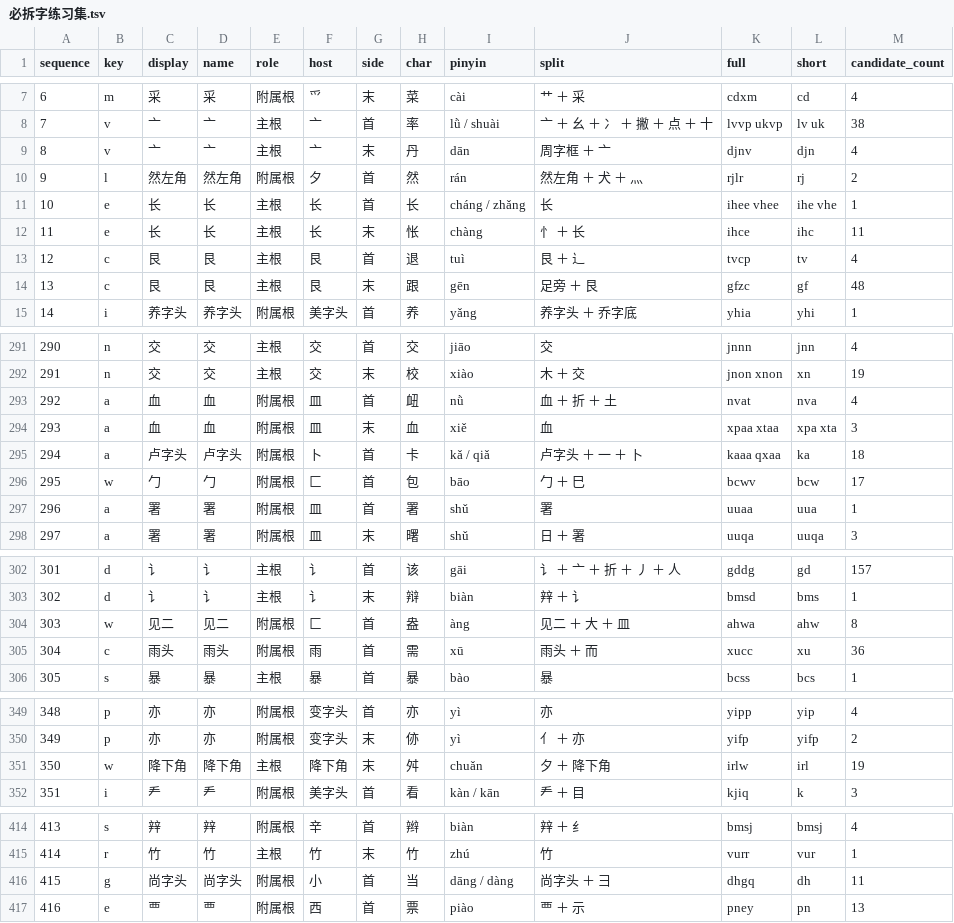
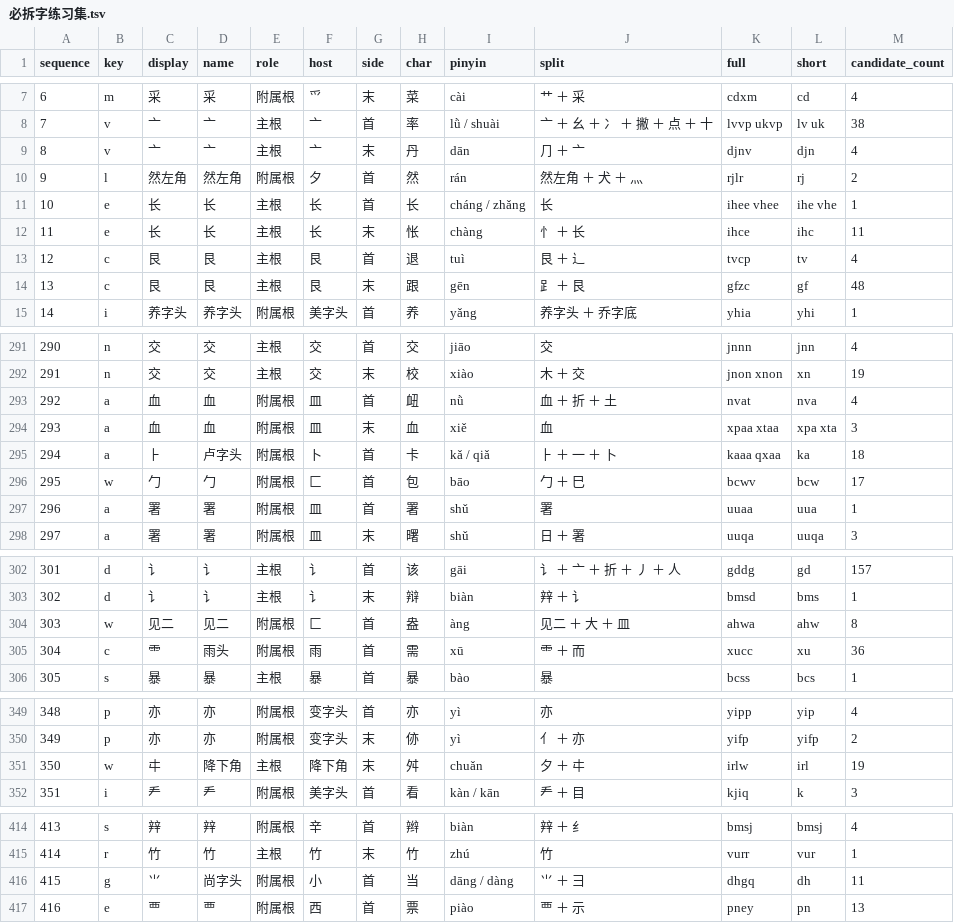
Before and after one commit to losWater/Nightingale, a TSV file: releases/v0.8.5/04_查询与练习/必拆字/必拆字练习集.tsv, drawn as a sheet; only a part is shown, gaps mark what is left out; the diff covers the shown part only.

```diff
--- a/releases/v0.8.5/04_查询与练习/必拆字/必拆字练习集.tsv
+++ b/releases/v0.8.5/04_查询与练习/必拆字/必拆字练习集.tsv
@@ -8,3 +8,3 @@
 7	v	亠	亠	主根	亠	首	率	lǜ / shuài	亠 ＋ 幺 ＋ 冫 ＋ 撇 ＋ 点 ＋ 十	lvvp ukvp	lv uk	38
-8	v	亠	亠	主根	亠	末	丹	dān	周字框 ＋ 亠	djnv	djn	4
+8	v	亠	亠	主根	亠	末	丹	dān	⺆ ＋ 亠	djnv	djn	4
 9	l	然左角	然左角	附属根	夕	首	然	rán	然左角 ＋ 犬 ＋ 灬	rjlr	rj	2
@@ -13,3 +13,3 @@
 12	c	艮	艮	主根	艮	首	退	tuì	艮 ＋ 辶	tvcp	tv	4
-13	c	艮	艮	主根	艮	末	跟	gēn	足旁 ＋ 艮	gfzc	gf	48
+13	c	艮	艮	主根	艮	末	跟	gēn	⻊ ＋ 艮	gfzc	gf	48
 14	i	养字头	养字头	附属根	美字头	首	养	yǎng	养字头 ＋ 乔字底	yhia	yhi	1
@@ -294,3 +294,3 @@
 293	a	血	血	附属根	皿	末	血	xiě	血	xpaa xtaa	xpa xta	3
-294	a	卢字头	卢字头	附属根	卜	首	卡	kǎ / qiǎ	卢字头 ＋ 一 ＋ 卜	kaaa qxaa	ka	18
+294	a	⺊	卢字头	附属根	卜	首	卡	kǎ / qiǎ	⺊ ＋ 一 ＋ 卜	kaaa qxaa	ka	18
 295	w	勹	勹	附属根	匚	首	包	bāo	勹 ＋ 巳	bcwv	bcw	17
@@ -304,3 +304,3 @@
 303	w	见二	见二	附属根	匚	首	盎	àng	见二 ＋ 大 ＋ 皿	ahwa	ahw	8
-304	c	雨头	雨头	附属根	雨	首	需	xū	雨头 ＋ 而	xucc	xu	36
+304	c	⻗	雨头	附属根	雨	首	需	xū	⻗ ＋ 而	xucc	xu	36
 305	s	暴	暴	主根	暴	首	暴	bào	暴	bcss	bcs	1
@@ -350,3 +350,3 @@
 349	p	亦	亦	附属根	变字头	末	㑊	yì	亻 ＋ 亦	yifp	yifp	2
-350	w	降下角	降下角	主根	降下角	末	舛	chuǎn	夕 ＋ 降下角	irlw	irl	19
+350	w	㐄	降下角	主根	降下角	末	舛	chuǎn	夕 ＋ 㐄	irlw	irl	19
 351	i	龵	龵	附属根	美字头	首	看	kàn / kān	龵 ＋ 目	kjiq	k	3
@@ -415,3 +415,3 @@
 414	r	竹	竹	主根	竹	末	竹	zhú	竹	vurr	vur	1
-415	g	尚字头	尚字头	附属根	小	首	当	dāng / dàng	尚字头 ＋ 彐	dhgq	dh	11
+415	g	⺌	尚字头	附属根	小	首	当	dāng / dàng	⺌ ＋ 彐	dhgq	dh	11
 416	e	覀	覀	附属根	西	首	票	piào	覀 ＋ 示	pney	pn	13
```
Also changed, not shown: 61 edited cells elsewhere in this file, 13 other files.
